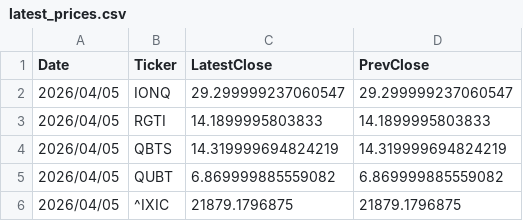
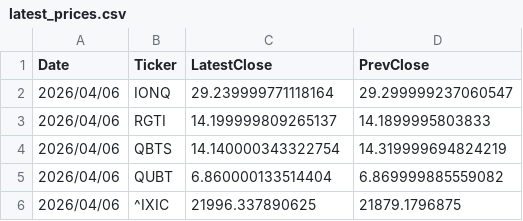
Before and after one commit to navigator-cmyk/stock-bot, a CSV file: latest_prices.csv, drawn as a sheet.

```diff
--- a/latest_prices.csv
+++ b/latest_prices.csv
@@ -1,6 +1,6 @@
 Date,Ticker,LatestClose,PrevClose
-2026/04/05,IONQ,29.299999237060547,29.299999237060547
-2026/04/05,RGTI,14.1899995803833,14.1899995803833
-2026/04/05,QBTS,14.319999694824219,14.319999694824219
-2026/04/05,QUBT,6.869999885559082,6.869999885559082
-2026/04/05,^IXIC,21879.1796875,21879.1796875
+2026/04/06,IONQ,29.239999771118164,29.299999237060547
+2026/04/06,RGTI,14.199999809265137,14.1899995803833
+2026/04/06,QBTS,14.140000343322754,14.319999694824219
+2026/04/06,QUBT,6.860000133514404,6.869999885559082
+2026/04/06,^IXIC,21996.337890625,21879.1796875
```
Also changed, not shown: valuation_table.csv, 4 other files.
